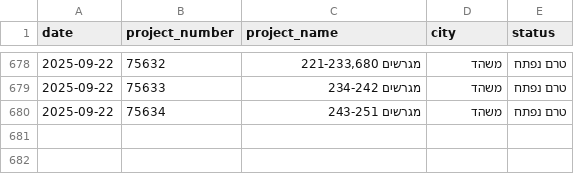
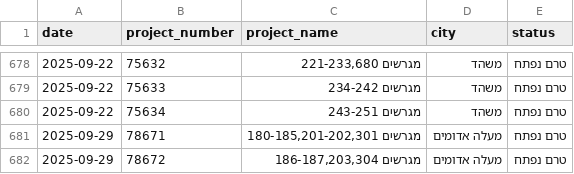
Before and after one commit to orguetta/DiraWatcher, a CSV file: new_projects.csv, drawn as a sheet; only a part is shown, gaps mark what is left out; the diff names each change by its address in the sheet, - before the commit and + after, or states it on an @@ line.

```diff
--- a/new_projects.csv
+++ b/new_projects.csv
+row 681: 2025-09-29 | 78671 | מגרשים 180-185,201-202,301 | מעלה אדומים | טרם נפתח
+row 682: 2025-09-29 | 78672 | מגרשים 186-187,203,304 | מעלה אדומים | טרם נפתח
```
Also changed, not shown: 1 other file.
